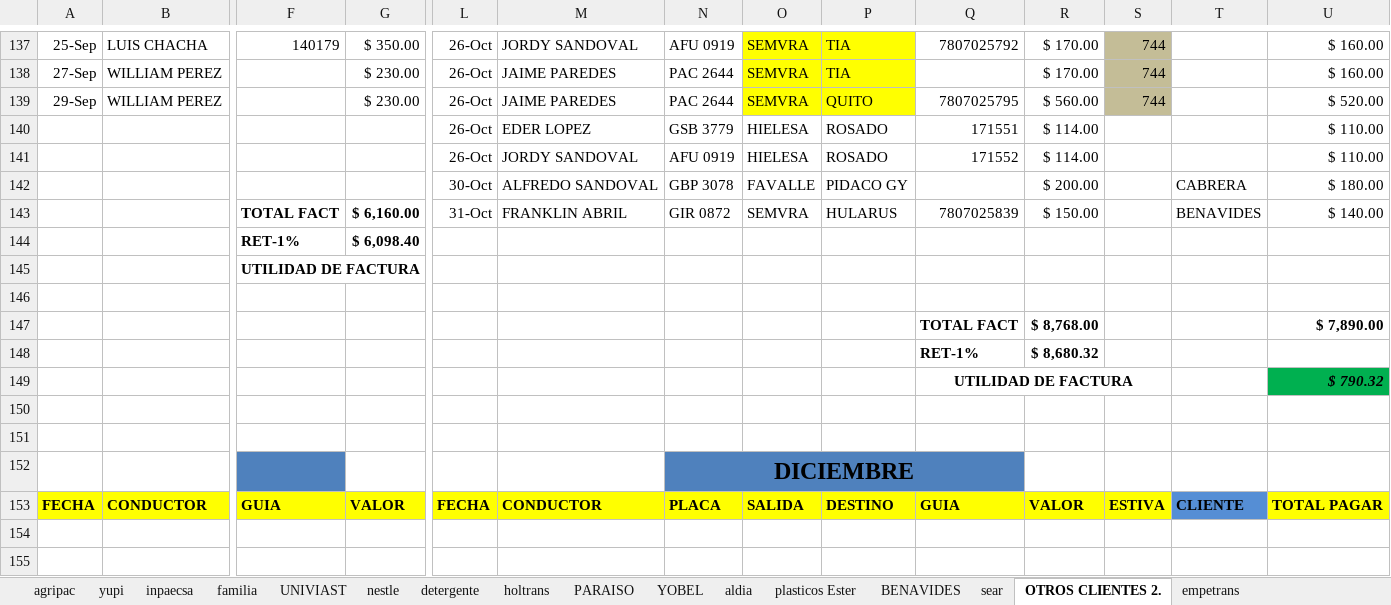
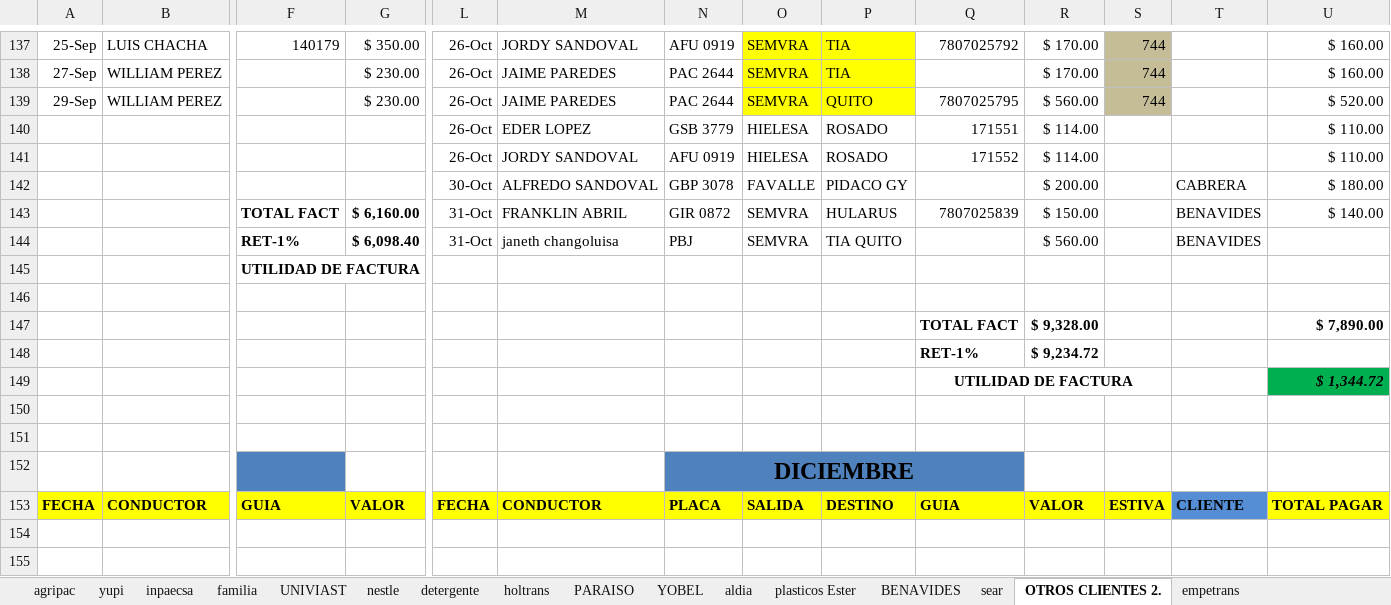
Before and after one commit to ABRILTRANS/OFICINA, an Excel workbook: DOC 2023/Reportes Clientes 2023.xlsx, sheet OTROS CLIENTES 2., drawn as a sheet; only a part is shown, gaps mark what is left out; values as stored, in another font and other column widths than the file's, no borders; removed rows and columns are numbered as before the commit, all else as after; rows hold the shown columns only; the diff names each change by its address in the sheet, - before the commit and + after, or states it on an @@ line.

```diff
--- a/DOC 2023/Reportes Clientes 2023.xlsx (sheet OTROS CLIENTES 2.)
+++ b/DOC 2023/Reportes Clientes 2023.xlsx (sheet OTROS CLIENTES 2.)
-row 144:  |  | RET-1% | $ 6,098.40
+row 144:  |  | RET-1% | $ 6,098.40 | 31-Oct | janeth changoluisa | PBJ | SEMVRA | TIA QUITO |  | $ 560.00 |  | BENAVIDES
-R147: $ 8,768.00
+R147: $ 9,328.00
-R148: $ 8,680.32
+R148: $ 9,234.72
-U149: $ 790.32
+U149: $ 1,344.72
```
Also changed, not shown: sheet yupi, sheet nestle, sheet YOBEL, sheet holtrans, sheet aldia, sheet FLUJO DE CAJA, 2 more sheets.
